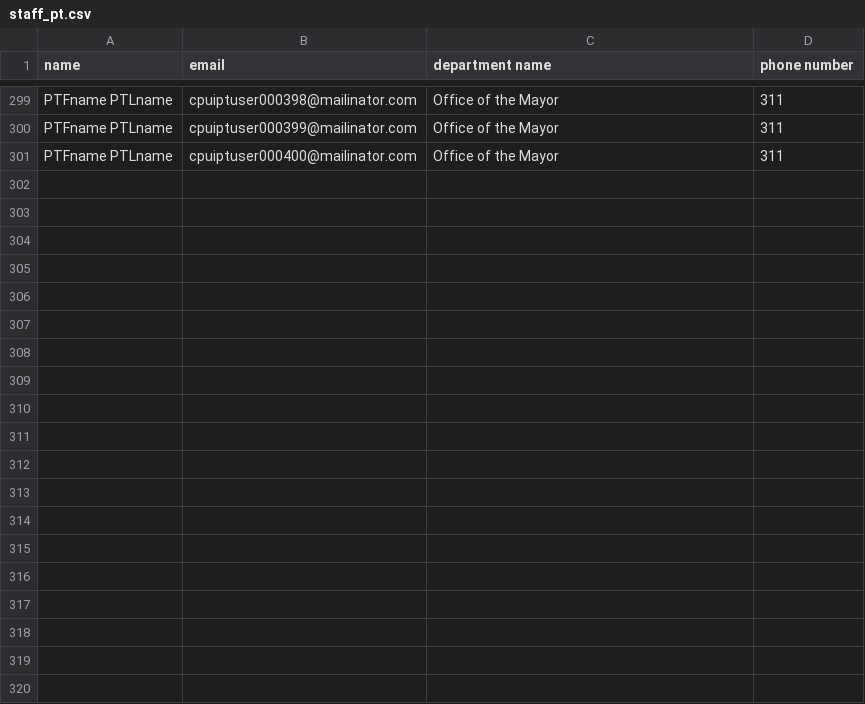
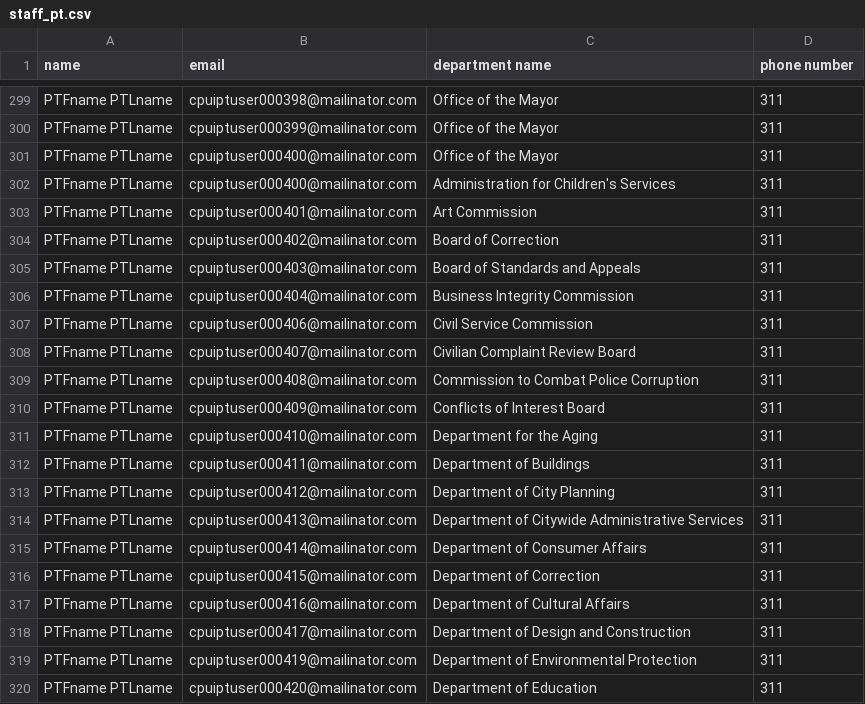
Before and after one commit to codeforamerica/recordtrac, a CSV file: users/staff_pt.csv, drawn as a sheet; only a part is shown, gaps mark what is left out; the diff covers the shown part only; the diff names each change by its address in the sheet, - before the commit and + after, or states it on an @@ line.

```diff
--- a/users/staff_pt.csv
+++ b/users/staff_pt.csv
+row 302: PTFname PTLname | cpuiptuser000400@mailinator.com | Administration for Children's Services | 311
+row 303: PTFname PTLname | cpuiptuser000401@mailinator.com | Art Commission | 311
+row 304: PTFname PTLname | cpuiptuser000402@mailinator.com | Board of Correction | 311
+row 305: PTFname PTLname | cpuiptuser000403@mailinator.com | Board of Standards and Appeals | 311
+row 306: PTFname PTLname | cpuiptuser000404@mailinator.com | Business Integrity Commission | 311
+row 307: PTFname PTLname | cpuiptuser000406@mailinator.com | Civil Service Commission | 311
+row 308: PTFname PTLname | cpuiptuser000407@mailinator.com | Civilian Complaint Review Board | 311
+row 309: PTFname PTLname | cpuiptuser000408@mailinator.com | Commission to Combat Police Corruption | 311
+row 310: PTFname PTLname | cpuiptuser000409@mailinator.com | Conflicts of Interest Board | 311
+row 311: PTFname PTLname | cpuiptuser000410@mailinator.com | Department for the Aging | 311
+row 312: PTFname PTLname | cpuiptuser000411@mailinator.com | Department of Buildings | 311
+row 313: PTFname PTLname | cpuiptuser000412@mailinator.com | Department of City Planning | 311
+row 314: PTFname PTLname | cpuiptuser000413@mailinator.com | Department of Citywide Administrative Services | 311
+row 315: PTFname PTLname | cpuiptuser000414@mailinator.com | Department of Consumer Affairs | 311
+row 316: PTFname PTLname | cpuiptuser000415@mailinator.com | Department of Correction | 311
+row 317: PTFname PTLname | cpuiptuser000416@mailinator.com | Department of Cultural Affairs | 311
+row 318: PTFname PTLname | cpuiptuser000417@mailinator.com | Department of Design and Construction | 311
+row 319: PTFname PTLname | cpuiptuser000419@mailinator.com | Department of Environmental Protection | 311
+row 320: PTFname PTLname | cpuiptuser000420@mailinator.com | Department of Education | 311
```
Also changed, not shown: 28 added rows elsewhere in this file, users/liaisons_pt.csv.
